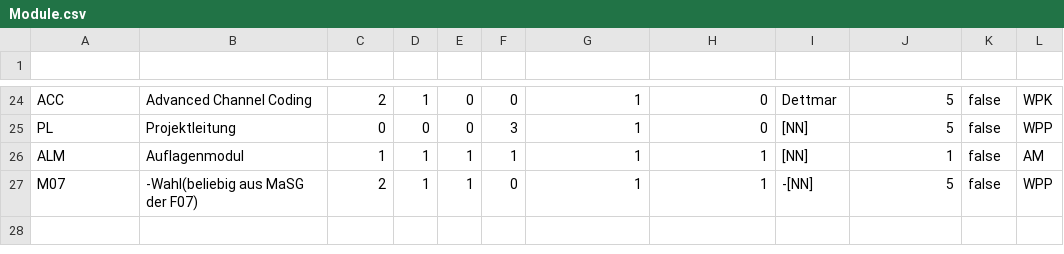
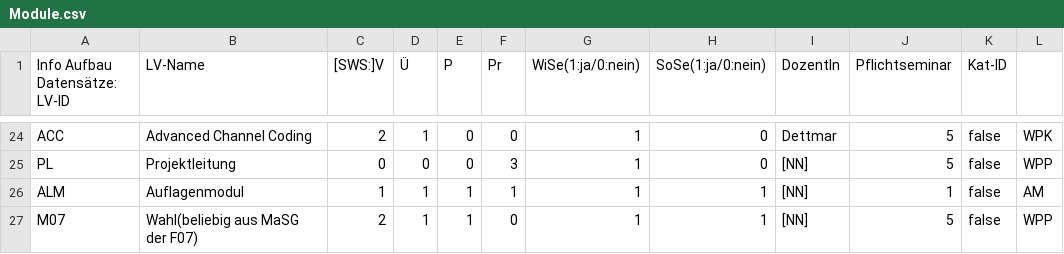
Before and after one commit to BlackPyro1994/syp_pmti, a CSV file: public/csv/Module.csv, drawn as a sheet; only a part is shown, gaps mark what is left out; the diff names each change by its address in the sheet, - before the commit and + after, or states it on an @@ line.

Commit message:
Änderungen in CSVs und AlleModule/AlleM.kataloge

```diff
--- a/public/csv/Module.csv
+++ b/public/csv/Module.csv
-row 1: (empty)
+row 1: Info Aufbau Datensätze: LV-ID | LV-Name | [SWS:]V | Ü | P | Pr | WiSe(1:ja/0:nein) | SoSe(1:ja/0:nein) | DozentIn | Pflichtseminar | Kat-ID
-B27 (LV-Name): -Wahl(beliebig aus MaSG der F07)
+B27 (LV-Name): Wahl(beliebig aus MaSG der F07)
-I27 (DozentIn): -[NN]
+I27 (DozentIn): [NN]
```
Also changed, not shown: 2 other files.
